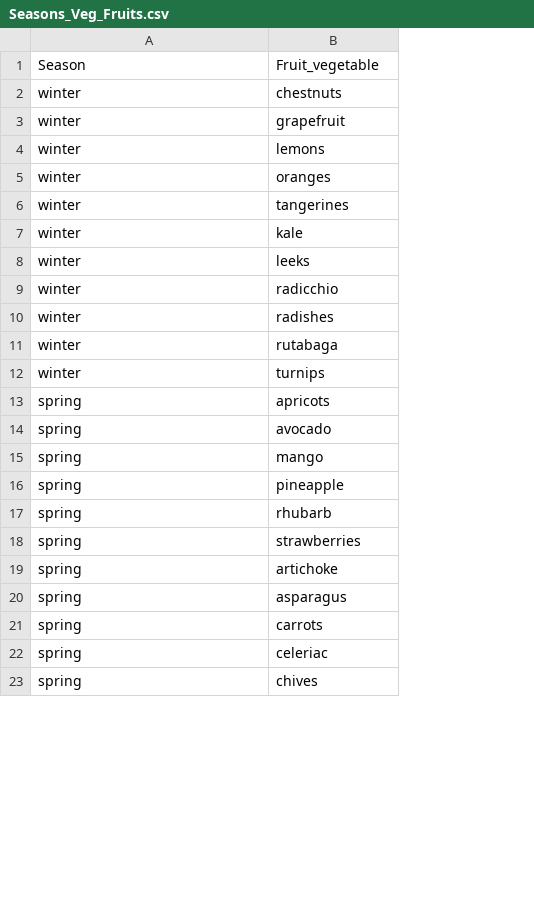
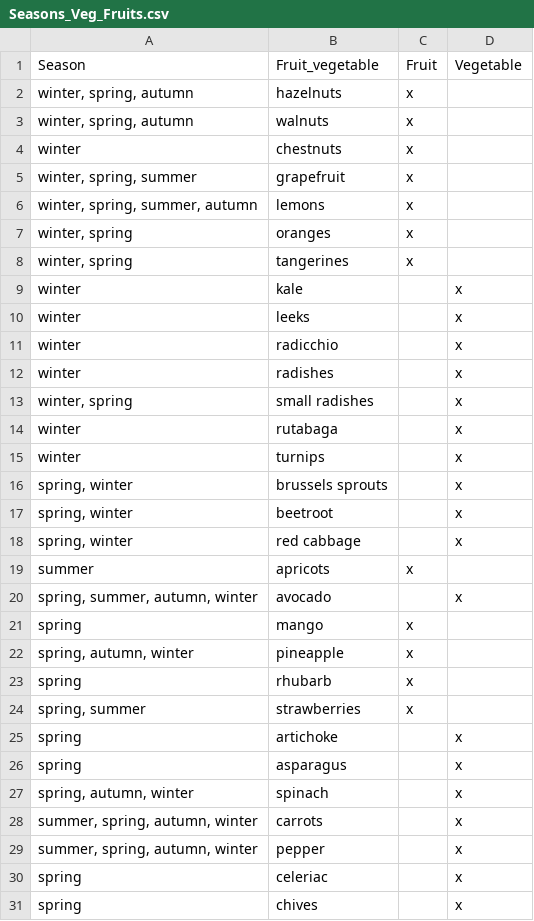
Before and after one commit to AmandinePingetPhD/Master_Recipes_Local, a CSV file: Data_recipes/Seasons_Veg_Fruits.csv, drawn as a sheet; only a part is shown; addresses are those after the commit; the diff covers the shown part only; the diff names each change by its address in the sheet, - before the commit and + after, or states it on an @@ line.

Commit message:
Add vegetable + fruit on table_season_veg_fr

```diff
--- a/Data_recipes/Seasons_Veg_Fruits.csv
+++ b/Data_recipes/Seasons_Veg_Fruits.csv
+column C, row 1: Fruit; rows 4-8: all x; rows 19-24: x |  | x | x | x | x
+column D, row 1: Vegetable; rows 9-12: all x; rows 14-15: x | x; rows 20-26: x |  |  |  |  | x | x; row 28: x; rows 30-31: x | x
+row 2: winter, spring, autumn | hazelnuts | x
+row 3: winter, spring, autumn | walnuts | x
-A5: winter
+A5: winter, spring, summer
-A6: winter
+A6: winter, spring, summer, autumn
-A7:A8: winter
+A7:A8: winter, spring
+row 13: winter, spring | small radishes |  | x
+row 16: spring, winter | brussels sprouts |  | x
+row 17: spring, winter | beetroot |  | x
+row 18: spring, winter | red cabbage |  | x
-A19: spring
+A19: summer
-A20: spring
+A20: spring, summer, autumn, winter
-A22: spring
+A22: spring, autumn, winter
-A24: spring
+A24: spring, summer
+row 27: spring, autumn, winter | spinach |  | x
-A28: spring
+A28: summer, spring, autumn, winter
+row 29: summer, spring, autumn, winter | pepper |  | x
```
Also changed, not shown: 10 added rows, 1 removed row and 14 edited cells elsewhere in this file, 2 other files.
